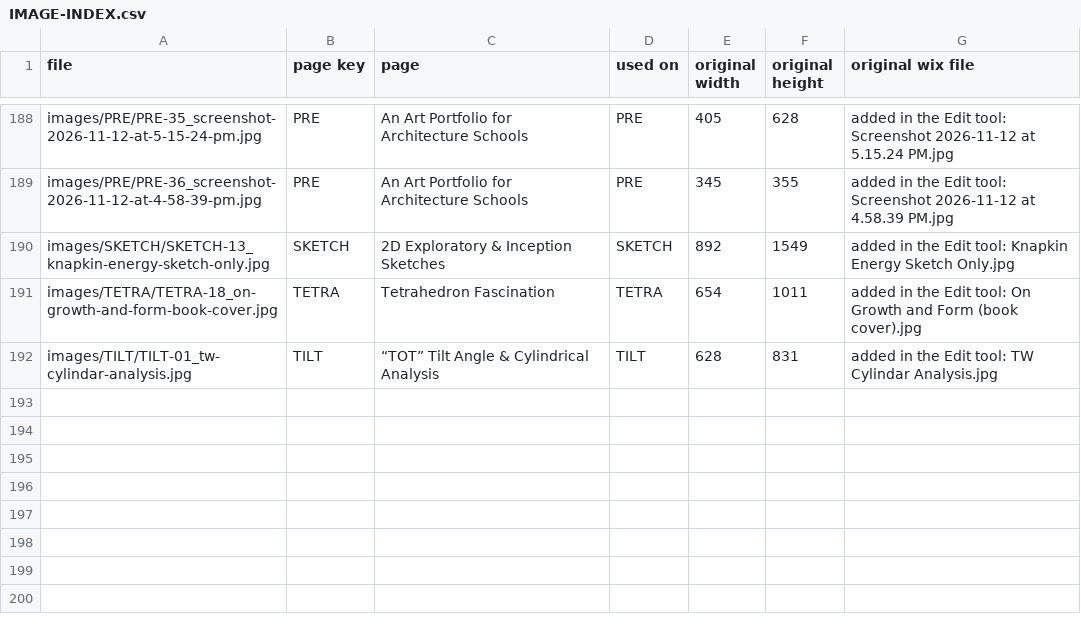
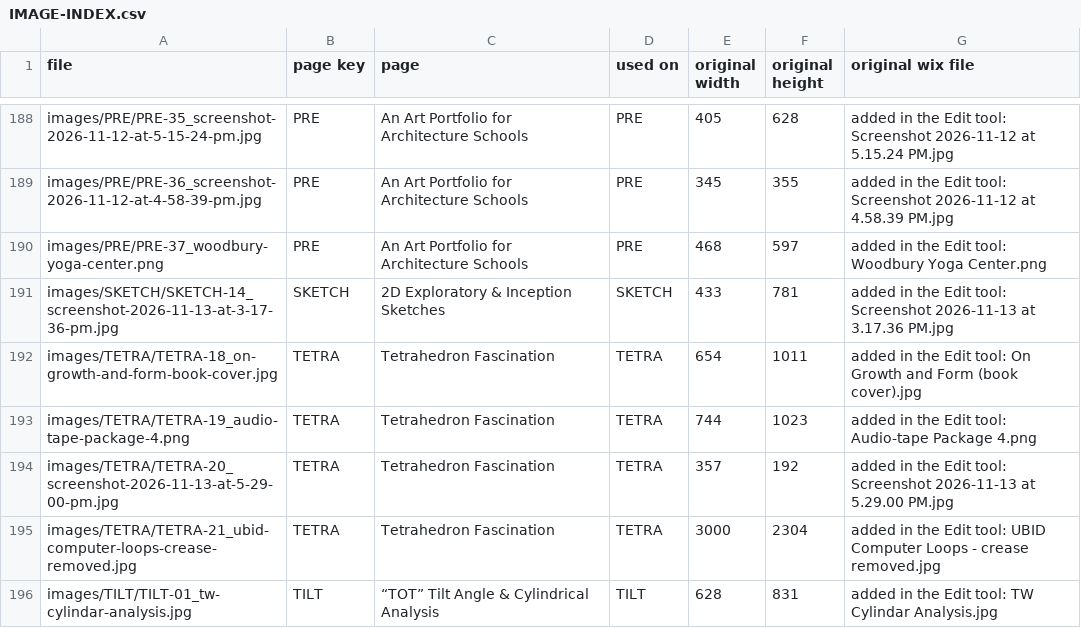
Before and after one commit to joematto/tetrawave, a CSV file: IMAGE-INDEX.csv, drawn as a sheet; only a part is shown, gaps mark what is left out.

```diff
--- a/IMAGE-INDEX.csv
+++ b/IMAGE-INDEX.csv
@@ -189,4 +189,8 @@ images/PRE/PRE-35_screenshot-2026-11-12-at-5-15-24-pm.jpg,PRE,"An Art Portfolio
 images/PRE/PRE-36_screenshot-2026-11-12-at-4-58-39-pm.jpg,PRE,"An Art Portfolio for Architecture Schools",PRE,345,355,added in the Edit tool: Screenshot 2026-11-12 at 4.58.39 PM.jpg
-images/SKETCH/SKETCH-13_knapkin-energy-sketch-only.jpg,SKETCH,"2D Exploratory & Inception Sketches",SKETCH,892,1549,added in the Edit tool: Knapkin Energy Sketch Only.jpg
+images/PRE/PRE-37_woodbury-yoga-center.png,PRE,"An Art Portfolio for Architecture Schools",PRE,468,597,added in the Edit tool: Woodbury Yoga Center.png
+images/SKETCH/SKETCH-14_screenshot-2026-11-13-at-3-17-36-pm.jpg,SKETCH,"2D Exploratory & Inception Sketches",SKETCH,433,781,added in the Edit tool: Screenshot 2026-11-13 at 3.17.36 PM.jpg
 images/TETRA/TETRA-18_on-growth-and-form-book-cover.jpg,TETRA,"Tetrahedron Fascination",TETRA,654,1011,added in the Edit tool: On Growth and Form (book cover).jpg
+images/TETRA/TETRA-19_audio-tape-package-4.png,TETRA,"Tetrahedron Fascination",TETRA,744,1023,added in the Edit tool: Audio-tape Package 4.png
+images/TETRA/TETRA-20_screenshot-2026-11-13-at-5-29-00-pm.jpg,TETRA,"Tetrahedron Fascination",TETRA,357,192,added in the Edit tool: Screenshot 2026-11-13 at 5.29.00 PM.jpg
+images/TETRA/TETRA-21_ubid-computer-loops-crease-removed.jpg,TETRA,"Tetrahedron Fascination",TETRA,3000,2304,added in the Edit tool: UBID Computer Loops - crease removed.jpg
 images/TILT/TILT-01_tw-cylindar-analysis.jpg,TILT,"“TOT” Tilt Angle & Cylindrical Analysis",TILT,628,831,added in the Edit tool: TW Cylindar Analysis.jpg
```
Also changed, not shown: 42 other files.
